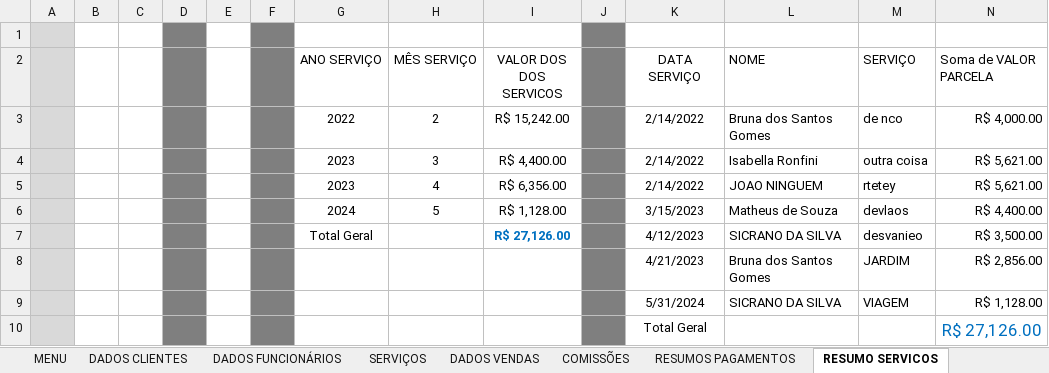
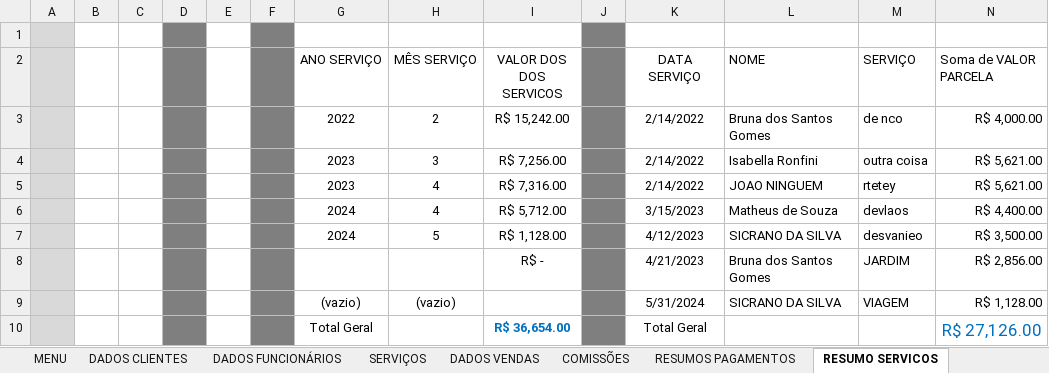
Before and after one commit to Guerreiro015/ALURA, an Excel workbook: Minha_Empresa.xlsm, sheet RESUMO SERVICOS, drawn as a sheet; values as stored, in another font and other column widths than the file's, no borders; charts and pictures not drawn; the diff names each change by its address in the sheet, - before the commit and + after, or states it on an @@ line.

```diff
--- a/Minha_Empresa.xlsm (sheet RESUMO SERVICOS)
+++ b/Minha_Empresa.xlsm (sheet RESUMO SERVICOS)
-I4 (VALOR DOS DOS SERVICOS): R$ 4,400.00
+I4 (VALOR DOS DOS SERVICOS): R$ 7,256.00
-I5 (VALOR DOS DOS SERVICOS): R$ 6,356.00
+I5 (VALOR DOS DOS SERVICOS): R$ 7,316.00
-H6 (MÊS SERVIÇO): 5
+H6 (MÊS SERVIÇO): 4
-I6 (VALOR DOS DOS SERVICOS): R$ 1,128.00
+I6 (VALOR DOS DOS SERVICOS): R$ 5,712.00
-G7 (ANO SERVIÇO): Total Geral
+G7 (ANO SERVIÇO): 2024
-H7 (MÊS SERVIÇO): (empty)
+H7 (MÊS SERVIÇO): 5
-I7 (VALOR DOS DOS SERVICOS): R$ 27,126.00
+I7 (VALOR DOS DOS SERVICOS): R$ 1,128.00
@@ I7 bold: on → off, text colour: #0070C0 → black @@
-I8 (VALOR DOS DOS SERVICOS): (empty)
+I8 (VALOR DOS DOS SERVICOS): R$ -
-G9 (ANO SERVIÇO): (empty)
+G9 (ANO SERVIÇO): (vazio)
-H9 (MÊS SERVIÇO): (empty)
+H9 (MÊS SERVIÇO): (vazio)
-G10 (ANO SERVIÇO): (empty)
+G10 (ANO SERVIÇO): Total Geral
-I10 (VALOR DOS DOS SERVICOS): (empty)
+I10 (VALOR DOS DOS SERVICOS): R$ 36,654.00
```
Also changed, not shown: sheet DADOS VENDAS, sheet SERVIÇOS, sheet RESUMOS PAGAMENTOS, sheet COMISSÕES, sheet RESUMOS COMISSÕES, sheet DADOS CLIENTES, 1 more sheet, charts or pictures.
